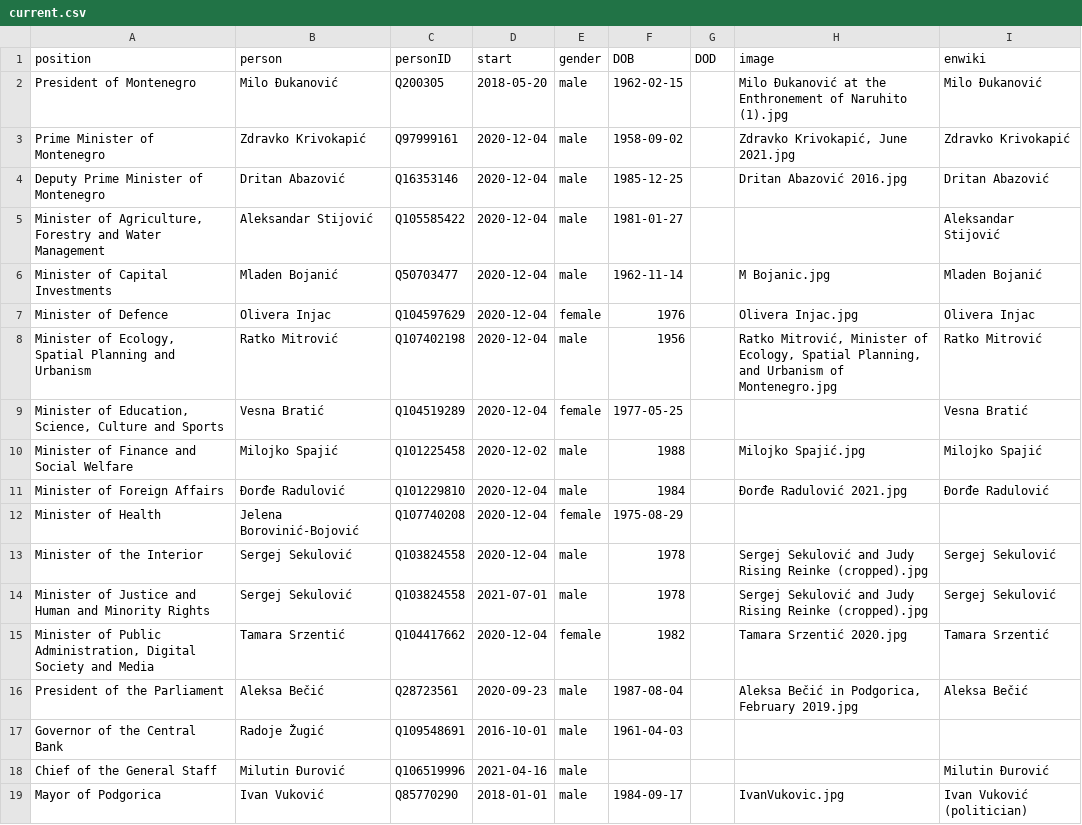
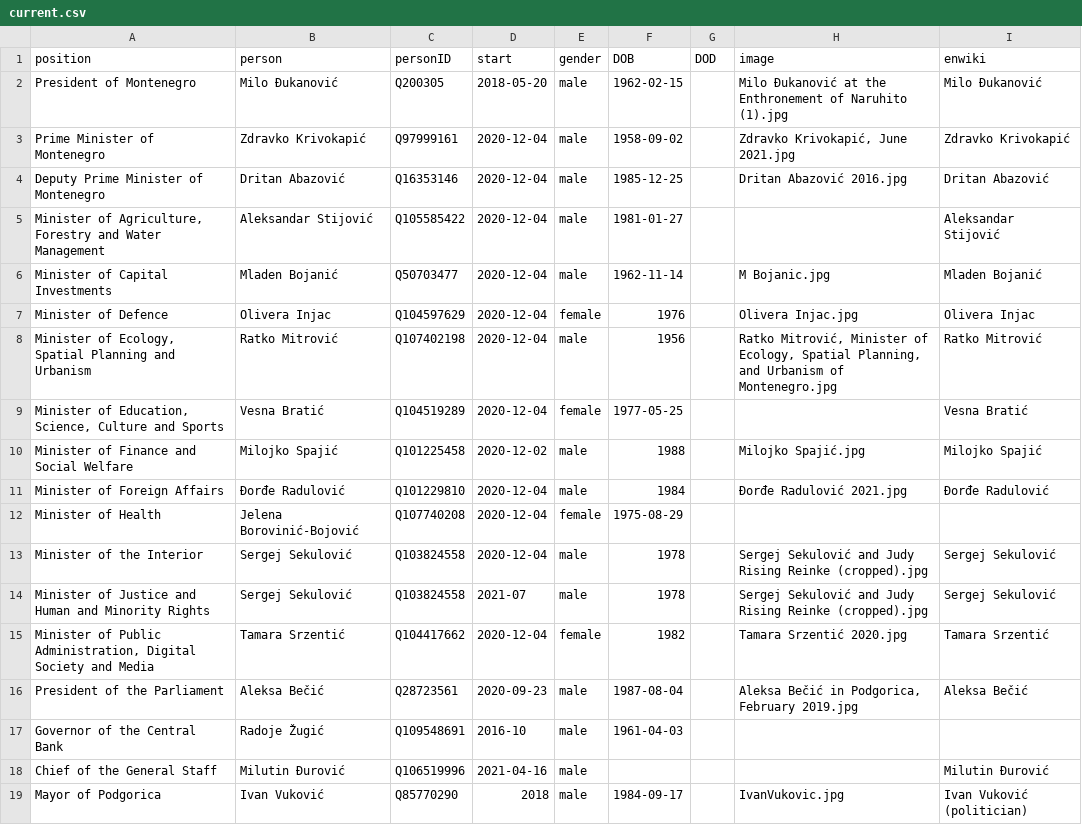
Before and after one commit to every-politician-scrapers/montenegro-cabinet, a CSV file: html/current.csv, drawn as a sheet.

Commit message:
HTML update

```diff
--- a/html/current.csv
+++ b/html/current.csv
@@ -13,7 +13,7 @@ Minister of Health,Jelena Borovinić-Bojović,Q107740208,2020-12-04,female,1975-
 Minister of the Interior,Sergej Sekulović,Q103824558,2020-12-04,male,1978,,Sergej Sekulović and Judy Rising Reinke (cropped).jpg,Sergej Sekulović
-Minister of Justice and Human and Minority Rights,Sergej Sekulović,Q103824558,2021-07-01,male,1978,,Sergej Sekulović and Judy Rising Reinke (cropped).jpg,Sergej Sekulović
+Minister of Justice and Human and Minority Rights,Sergej Sekulović,Q103824558,2021-07,male,1978,,Sergej Sekulović and Judy Rising Reinke (cropped).jpg,Sergej Sekulović
 "Minister of Public Administration, Digital Society and Media",Tamara Srzentić,Q104417662,2020-12-04,female,1982,,Tamara Srzentić 2020.jpg,Tamara Srzentić
 President of the Parliament,Aleksa Bečić,Q28723561,2020-09-23,male,1987-08-04,,"Aleksa Bečić in Podgorica, February 2019.jpg",Aleksa Bečić
-Governor of the Central Bank,Radoje Žugić,Q109548691,2016-10-01,male,1961-04-03,,,
+Governor of the Central Bank,Radoje Žugić,Q109548691,2016-10,male,1961-04-03,,,
 Chief of the General Staff,Milutin Đurović,Q106519996,2021-04-16,male,,,,Milutin Đurović
-Mayor of Podgorica,Ivan Vuković,Q85770290,2018-01-01,male,1984-09-17,,IvanVukovic.jpg,Ivan Vuković (politician)
+Mayor of Podgorica,Ivan Vuković,Q85770290,2018,male,1984-09-17,,IvanVukovic.jpg,Ivan Vuković (politician)
```
